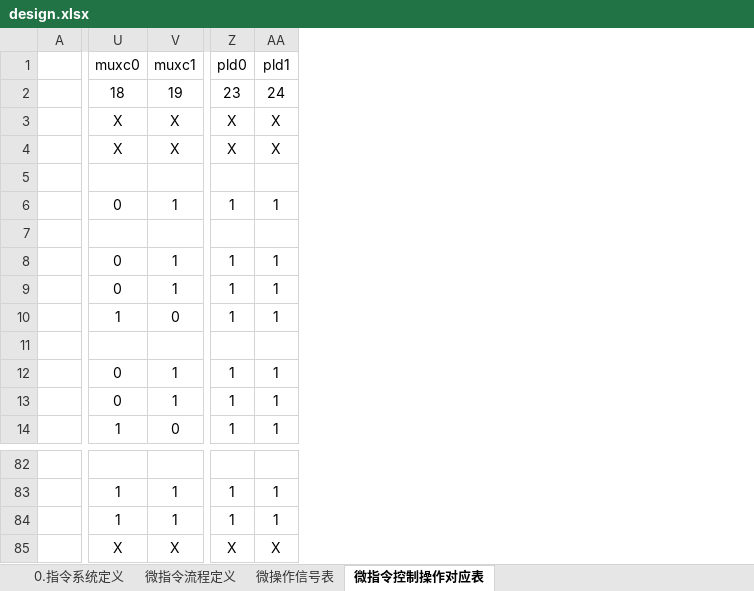
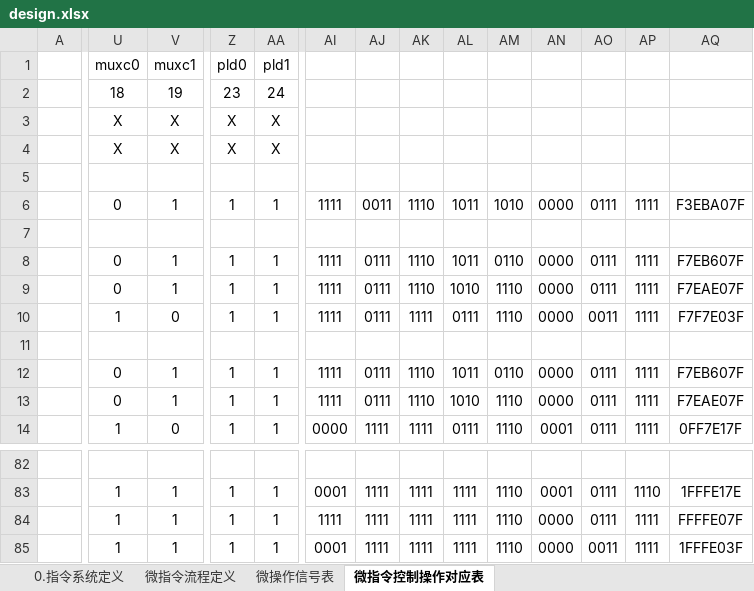
Before and after one commit to kjkszpj/arch8, an Excel workbook: design/design.xlsx, sheet 微指令控制操作对应表, drawn as a sheet; only a part is shown, gaps mark what is left out; values as stored, in another font and other column widths than the file's, no borders; the diff covers the shown part only; the diff names each change by its address in the sheet, - before the commit and + after, or states it on an @@ line.

```diff
--- a/design/design.xlsx (sheet 微指令控制操作对应表)
+++ b/design/design.xlsx (sheet 微指令控制操作对应表)
+column AI, rows 6-14: 1111 |  | 1111 | 1111 | 1111 |  | 1111 | 1111 | 0000; rows 83-85: 0001 | 1111 | 0001
+column AJ, rows 6-14: 0011 |  | 0111 | 0111 | 0111 |  | 0111 | 0111 | 1111; rows 83-85: all 1111
+column AK, rows 6-14: 1110 |  | 1110 | 1110 | 1111 |  | 1110 | 1110 | 1111; rows 83-85: all 1111
+column AL, rows 6-14: 1011 |  | 1011 | 1010 | 0111 |  | 1011 | 1010 | 0111; rows 83-85: all 1111
+column AM, rows 6-14: 1010 |  | 0110 | 1110 | 1110 |  | 0110 | 1110 | 1110; rows 83-85: all 1110
+column AN, rows 6-14: 0000 |  | 0000 | 0000 | 0000 |  | 0000 | 0000 | 0001; rows 83-85: 0001 | 0000 | 0000
+column AO, rows 6-14: 0111 |  | 0111 | 0111 | 0011 |  | 0111 | 0111 | 0111; rows 83-85: 0111 | 0111 | 0011
+column AP, rows 6-14: 1111 |  | 1111 | 1111 | 1111 |  | 1111 | 1111 | 1111; rows 83-85: 1110 | 1111 | 1111
+column AQ, rows 6-14: F3EBA07F |  | F7EB607F | F7EAE07F | F7F7E03F |  | F7EB607F | F7EAE07F | 0FF7E17F; rows 83-85: 1FFFE17E | FFFFE07F | 1FFFE03F
-U85 (muxc0): X
+U85 (muxc0): 1
-V85 (muxc1): X
+V85 (muxc1): 1
-Z85 (pld0): X
+Z85 (pld0): 1
-AA85 (pld1): X
+AA85 (pld1): 1
```
Also changed, not shown: 1 added column and 1 edited cell elsewhere in this sheet, 1 other file.
